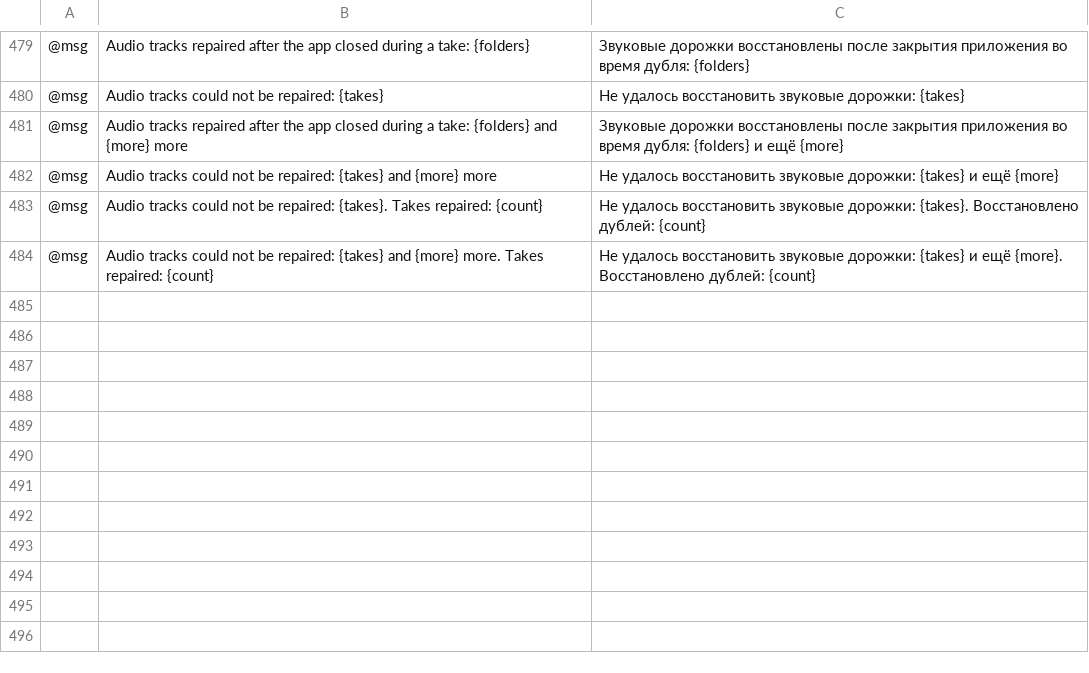
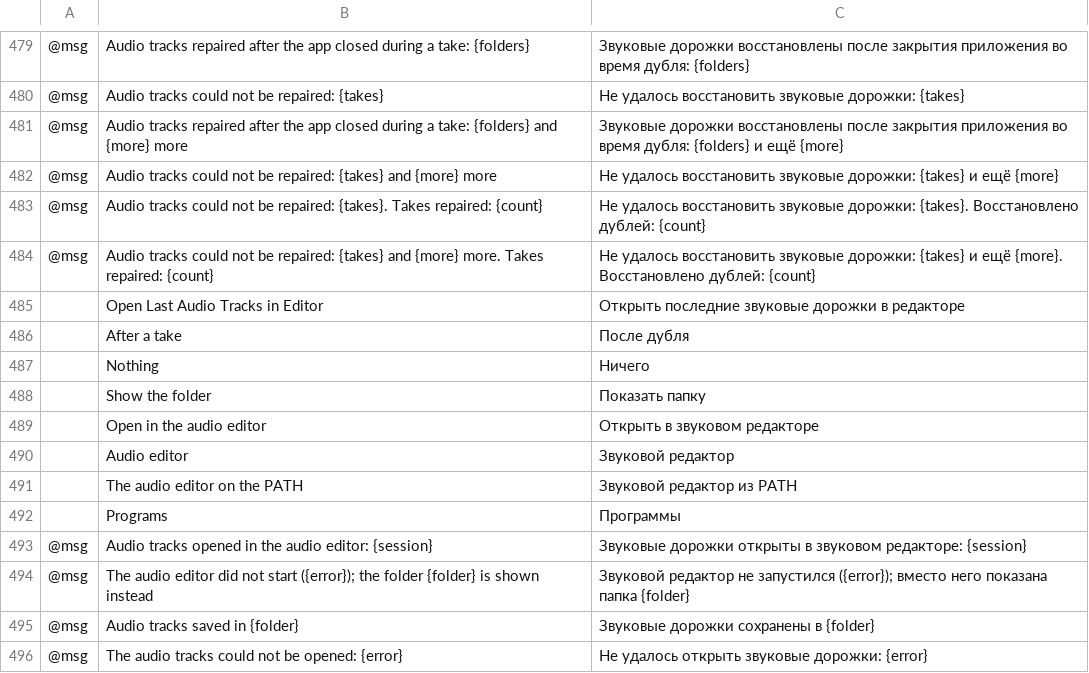
Before and after one commit to blamejs/StudioCraft, a TSV file: crates/ui-egui/i18n/locales/ru/studiocraft.tsv, drawn as a sheet; only a part is shown, gaps mark what is left out; the diff names each change by its address in the sheet, - before the commit and + after, or states it on an @@ line.

Commit message:
Audio tracks: write a session file for the audio editor and open it after a take
A take that makes its own `<name> Audio` folder writes `<name>.scraft` there: an empty session
when the take starts, and the full one when its files are complete, it stops early, or a repair
finishes it. The program mix is the first track, each file is a clip at its place on the output's
timeline, each dropout is a selection on its track, and markers set during the take are markers.
A session that cannot be written leaves the take unfinished for repair.

Settings > Output > Audio tracks > After a take opens the session in the audio editor or shows
its folder, and Audio editor sets the editor's program. File > Open Last Audio Tracks in Editor
(`audio_tracks.open_last`) opens the last session again. The profile moves to version 7.

```diff
--- a/crates/ui-egui/i18n/locales/ru/studiocraft.tsv
+++ b/crates/ui-egui/i18n/locales/ru/studiocraft.tsv
+row 485:  | Open Last Audio Tracks in Editor | Открыть последние звуковые дорожки в редакторе
+row 486:  | After a take | После дубля
+row 487:  | Nothing | Ничего
+row 488:  | Show the folder | Показать папку
+row 489:  | Open in the audio editor | Открыть в звуковом редакторе
+row 490:  | Audio editor | Звуковой редактор
+row 491:  | The audio editor on the PATH | Звуковой редактор из PATH
+row 492:  | Programs | Программы
+row 493: @msg | Audio tracks opened in the audio editor: {session} | Звуковые дорожки открыты в звуковом редакторе: {session}
+row 494: @msg | The audio editor did not start ({error}); the folder {folder} is shown instead | Звуковой редактор не запустился ({error}); вместо него показана папка {folder}
+row 495: @msg | Audio tracks saved in {folder} | Звуковые дорожки сохранены в {folder}
+row 496: @msg | The audio tracks could not be opened: {error} | Не удалось открыть звуковые дорожки: {error}
```
Also changed, not shown: crates/ui-egui/i18n/locales/ar/studiocraft.tsv, crates/ui-egui/i18n/locales/he/studiocraft.tsv, 56 other files.
